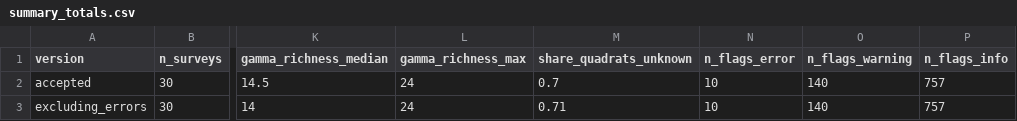
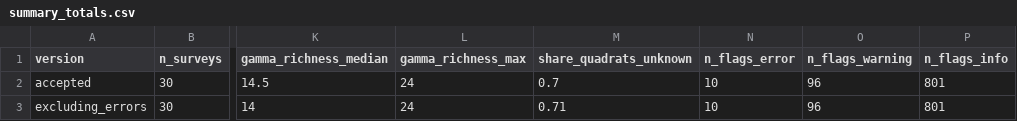
Before and after one commit to AlbanSagouis/naturalstate-take-home, a CSV file: outputs/vegetation/summary_totals.csv, drawn as a sheet; only a part is shown, gaps mark what is left out; the diff names each change by its address in the sheet, - before the commit and + after, or states it on an @@ line.

```diff
--- a/outputs/vegetation/summary_totals.csv
+++ b/outputs/vegetation/summary_totals.csv
-O2:O3 (n_flags_warning): 140
+O2:O3 (n_flags_warning): 96
-P2:P3 (n_flags_info): 757
+P2:P3 (n_flags_info): 801
```
Also changed, not shown: outputs/vegetation/check_catalogue.csv, outputs/vegetation/flags.csv, 26 other files.
